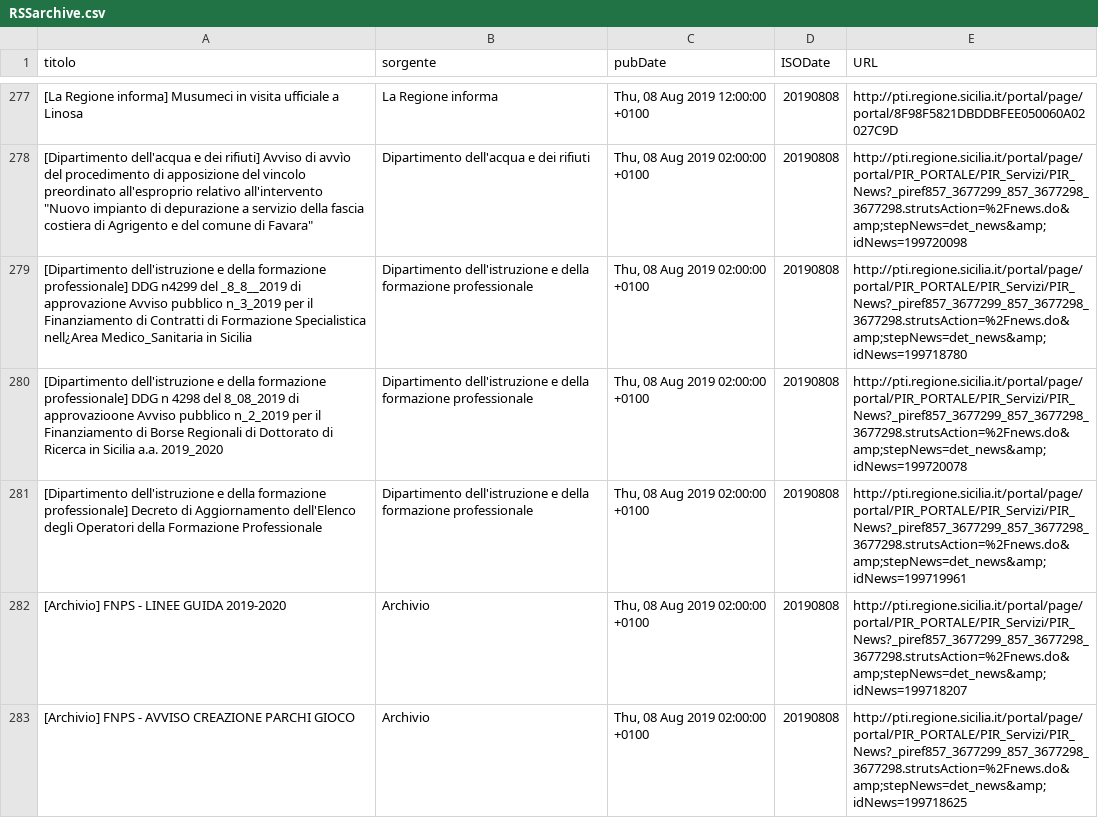
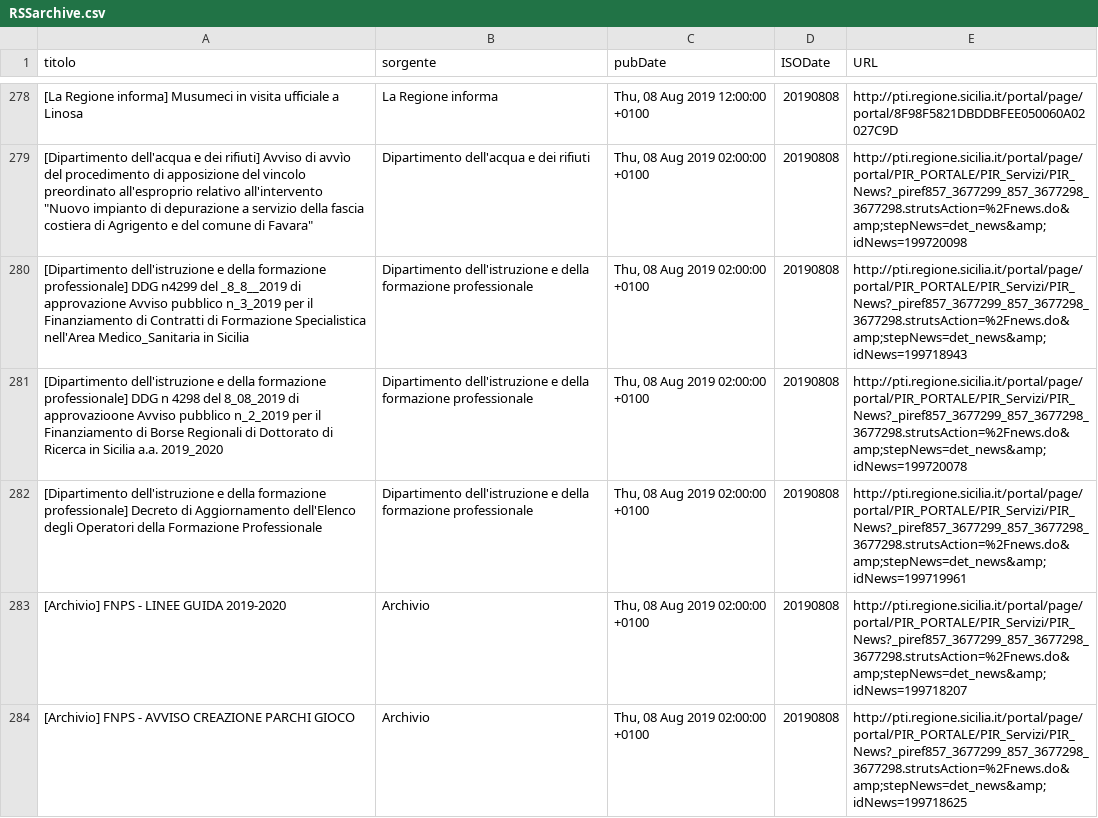
Before and after one commit to aborruso/regioneSiciliaNewsRSS, a CSV file: RSSarchive.csv, drawn as a sheet; only a part is shown, gaps mark what is left out; the diff covers the shown part only.

Commit message:
Aggiorna archivio notizie

```diff
--- a/RSSarchive.csv
+++ b/RSSarchive.csv
@@ -278,3 +279,3 @@ titolo,sorgente,pubDate,ISODate,URL
 "[Dipartimento dell'acqua e dei rifiuti] Avviso di avvìo del procedimento di apposizione del vincolo preordinato all'esproprio relativo all'intervento ""Nuovo impianto di depurazione a servizio della fascia costiera di Agrigento e del comune di Favara""",Dipartimento dell'acqua e dei rifiuti,"Thu, 08 Aug 2019 02:00:00 +0100",20190808,http://pti.regione.sicilia.it/portal/page/portal/PIR_PORTALE/PIR_Servizi/PIR_News?_piref857_3677299_857_3677298_3677298.strutsAction=%2Fnews.do&amp;stepNews=det_news&amp;idNews=199720098
-[Dipartimento dell'istruzione e della formazione professionale] DDG n4299 del _8_8__2019 di approvazione Avviso pubblico n_3_2019 per il Finanziamento di Contratti di Formazione Specialistica nell¿Area Medico_Sanitaria in Sicilia,Dipartimento dell'istruzione e della formazione professionale,"Thu, 08 Aug 2019 02:00:00 +0100",20190808,http://pti.regione.sicilia.it/portal/page/portal/PIR_PORTALE/PIR_Servizi/PIR_News?_piref857_3677299_857_3677298_3677298.strutsAction=%2Fnews.do&amp;stepNews=det_news&amp;idNews=199718780
+[Dipartimento dell'istruzione e della formazione professionale] DDG n4299 del _8_8__2019 di approvazione Avviso pubblico n_3_2019 per il Finanziamento di Contratti di Formazione Specialistica nell'Area Medico_Sanitaria in Sicilia,Dipartimento dell'istruzione e della formazione professionale,"Thu, 08 Aug 2019 02:00:00 +0100",20190808,http://pti.regione.sicilia.it/portal/page/portal/PIR_PORTALE/PIR_Servizi/PIR_News?_piref857_3677299_857_3677298_3677298.strutsAction=%2Fnews.do&amp;stepNews=det_news&amp;idNews=199718943
 [Dipartimento dell'istruzione e della formazione professionale] DDG n 4298 del 8_08_2019 di approvazioone Avviso pubblico n_2_2019 per il Finanziamento di Borse Regionali di Dottorato di Ricerca in Sicilia a.a. 2019_2020,Dipartimento dell'istruzione e della formazione professionale,"Thu, 08 Aug 2019 02:00:00 +0100",20190808,http://pti.regione.sicilia.it/portal/page/portal/PIR_PORTALE/PIR_Servizi/PIR_News?_piref857_3677299_857_3677298_3677298.strutsAction=%2Fnews.do&amp;stepNews=det_news&amp;idNews=199720078
```
Also changed, not shown: 3 added rows elsewhere in this file.
